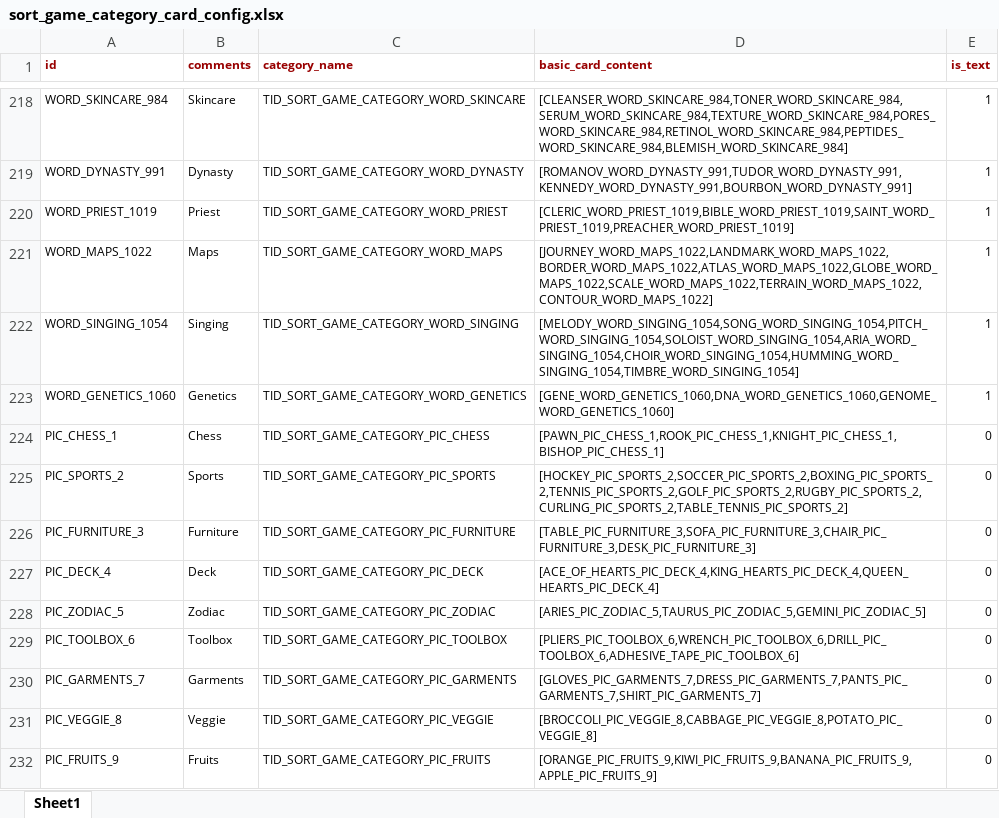
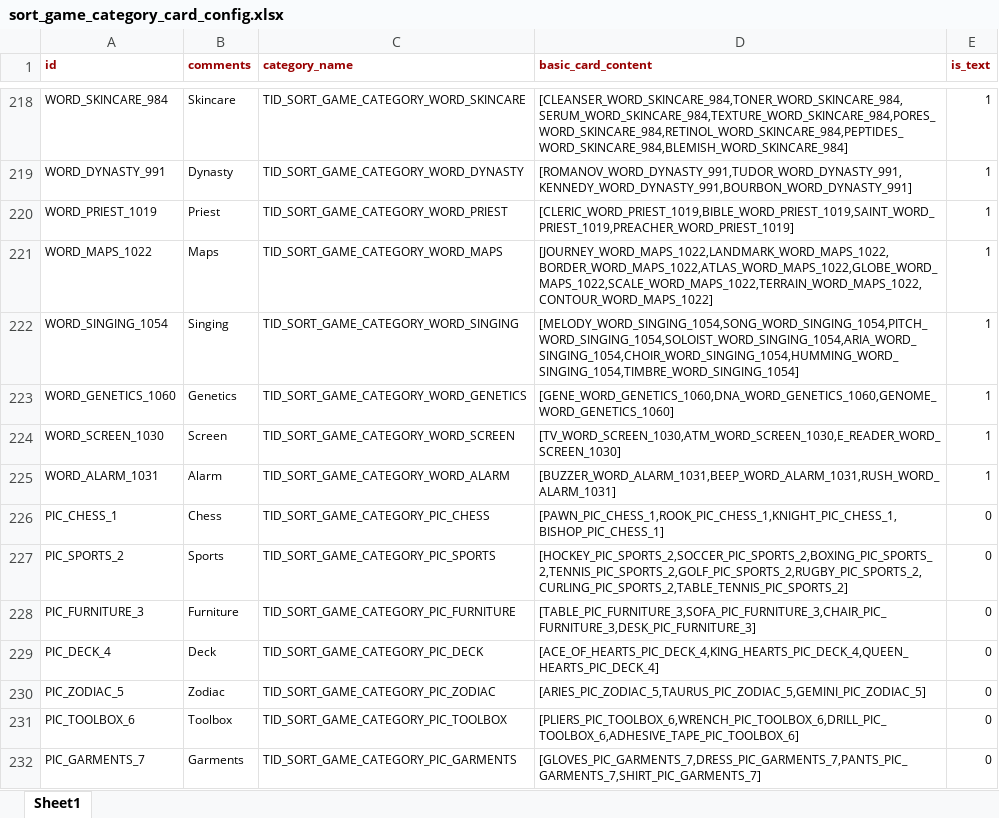
Before and after one commit to snake0707/solitaire-tile-bingo-tripeaks-timelimit, an Excel workbook: config/sort_game_category_card_config.xlsx, sheet Sheet1, drawn as a sheet; only a part is shown, gaps mark what is left out; the shorter side is filled out with more unchanged rows; values as stored, in another font and other column widths than the file's, no borders; the diff names each change by its address in the sheet, - before the commit and + after, or states it on an @@ line.

```diff
--- a/config/sort_game_category_card_config.xlsx (sheet Sheet1)
+++ b/config/sort_game_category_card_config.xlsx (sheet Sheet1)
+row 224: WORD_SCREEN_1030 | Screen | TID_SORT_GAME_CATEGORY_WORD_SCREEN | [TV_WORD_SCREEN_1030,ATM_WORD_SCREEN_1030,E_READER_WORD_SCREEN_1030] | 1
+row 225: WORD_ALARM_1031 | Alarm | TID_SORT_GAME_CATEGORY_WORD_ALARM | [BUZZER_WORD_ALARM_1031,BEEP_WORD_ALARM_1031,RUSH_WORD_ALARM_1031] | 1
```
Also changed, not shown: config/level_config.xlsx, config/sort_game_basic_card_config.xlsx, 3 other files.
